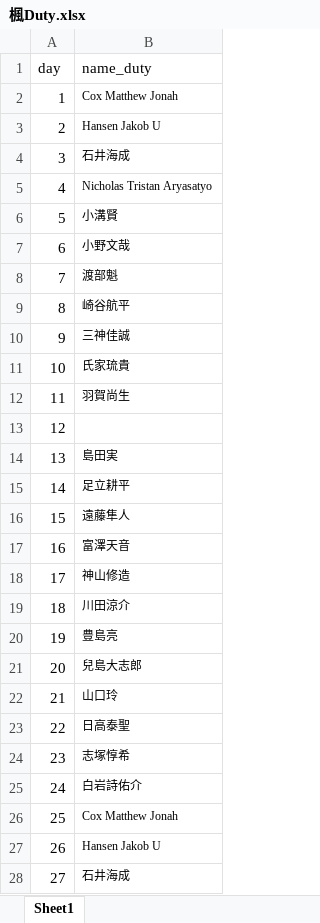
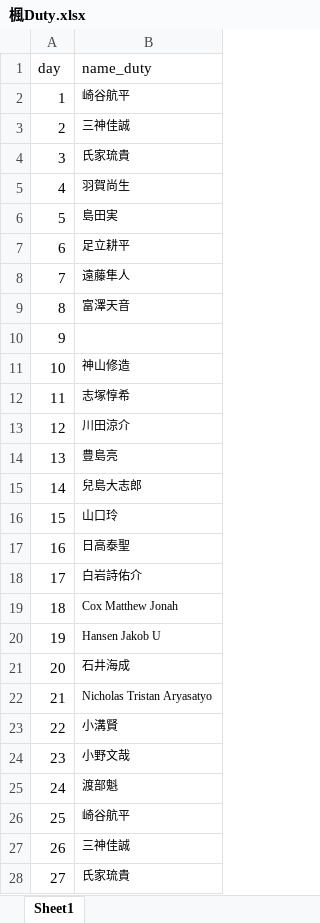
Before and after one commit to ryopper/Dutybot, an Excel workbook: 楓Duty.xlsx, sheet Sheet1, drawn as a sheet; only a part is shown; values as stored, in another font and other column widths than the file's, no borders; the diff covers the shown part only; the diff names each change by its address in the sheet, - before the commit and + after, or states it on an @@ line.

Commit message:
Add files via upload

```diff
--- a/楓Duty.xlsx (sheet Sheet1)
+++ b/楓Duty.xlsx (sheet Sheet1)
-B2 (name_duty): Cox Matthew Jonah
+B2 (name_duty): 崎谷航平
-B3 (name_duty): Hansen Jakob U
+B3 (name_duty): 三神佳誠
-B4 (name_duty): 石井海成
+B4 (name_duty): 氏家琉貴
-B5 (name_duty): Nicholas Tristan Aryasatyo
+B5 (name_duty): 羽賀尚生
-B6 (name_duty): 小溝賢
+B6 (name_duty): 島田実
-B7 (name_duty): 小野文哉
+B7 (name_duty): 足立耕平
-B8 (name_duty): 渡部魁
+B8 (name_duty): 遠藤隼人
-B9 (name_duty): 崎谷航平
+B9 (name_duty): 富澤天音
-B10 (name_duty): 三神佳誠
+B10 (name_duty): (empty)
-B11 (name_duty): 氏家琉貴
+B11 (name_duty): 神山修造
-B12 (name_duty): 羽賀尚生
+B12 (name_duty): 志塚惇希
-B13 (name_duty): (empty)
+B13 (name_duty): 川田涼介
-B14 (name_duty): 島田実
+B14 (name_duty): 豊島亮
-B15 (name_duty): 足立耕平
+B15 (name_duty): 兒島大志郎
-B16 (name_duty): 遠藤隼人
+B16 (name_duty): 山口玲
-B17 (name_duty): 富澤天音
+B17 (name_duty): 日高泰聖
-B18 (name_duty): 神山修造
+B18 (name_duty): 白岩詩佑介
-B19 (name_duty): 川田涼介
+B19 (name_duty): Cox Matthew Jonah
-B20 (name_duty): 豊島亮
+B20 (name_duty): Hansen Jakob U
-B21 (name_duty): 兒島大志郎
+B21 (name_duty): 石井海成
-B22 (name_duty): 山口玲
+B22 (name_duty): Nicholas Tristan Aryasatyo
-B23 (name_duty): 日高泰聖
+B23 (name_duty): 小溝賢
-B24 (name_duty): 志塚惇希
+B24 (name_duty): 小野文哉
-B25 (name_duty): 白岩詩佑介
+B25 (name_duty): 渡部魁
-B26 (name_duty): Cox Matthew Jonah
+B26 (name_duty): 崎谷航平
-B27 (name_duty): Hansen Jakob U
+B27 (name_duty): 三神佳誠
-B28 (name_duty): 石井海成
+B28 (name_duty): 氏家琉貴
```
Also changed, not shown: 4 edited cells elsewhere in this sheet.
